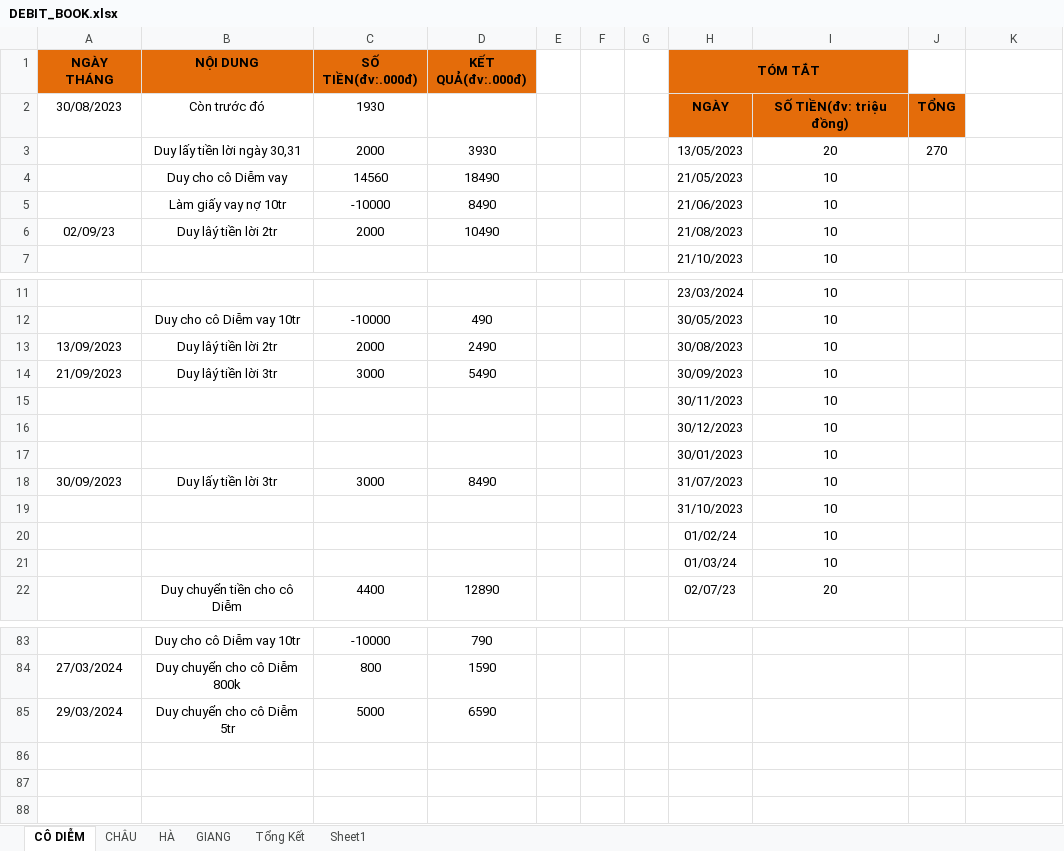
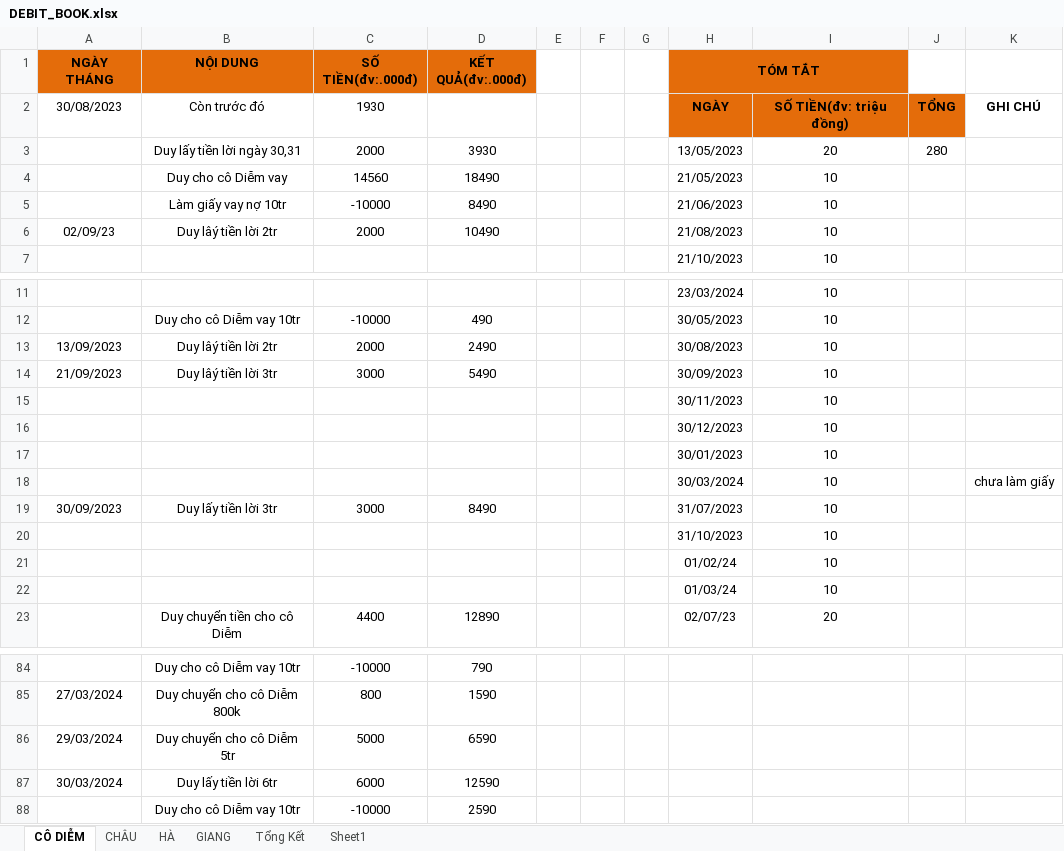
Before and after one commit to duytruongcong/DUY-CLOUD, an Excel workbook: DEBIT_BOOK.xlsx, sheet CÔ DIỄM, drawn as a sheet; only a part is shown, gaps mark what is left out; values as stored, in another font and other column widths than the file's, no borders; the diff names each change by its address in the sheet, - before the commit and + after, or states it on an @@ line.

Commit message:
duy lay tien loi ngay 30

```diff
--- a/DEBIT_BOOK.xlsx (sheet CÔ DIỄM)
+++ b/DEBIT_BOOK.xlsx (sheet CÔ DIỄM)
-K2: (empty)
+K2: GHI CHÚ
-J3: 270
+J3: 280
+row 18:  |  |  |  |  |  |  | 30/03/2024 | 10 |  | chưa làm giấy
+row 87: 30/03/2024 | Duy lấy tiền lời 6tr | 6000 | 12590
+row 88:  | Duy cho cô Diễm vay 10tr | -10000 | 2590
```
Also changed, not shown: formulas that keep their value.
